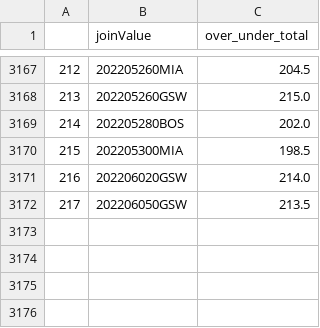
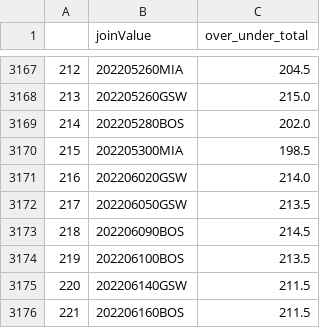
Before and after one commit to hritik310/test, a CSV file: totalcsv/to.csv, drawn as a sheet; only a part is shown, gaps mark what is left out; the diff names each change by its address in the sheet, - before the commit and + after, or states it on an @@ line.

```diff
--- a/totalcsv/to.csv
+++ b/totalcsv/to.csv
+row 3173: 218 | 202206090BOS | 214.5
+row 3174: 219 | 202206100BOS | 213.5
+row 3175: 220 | 202206140GSW | 211.5
+row 3176: 221 | 202206160BOS | 211.5
```
Also changed, not shown: 5 other files.
